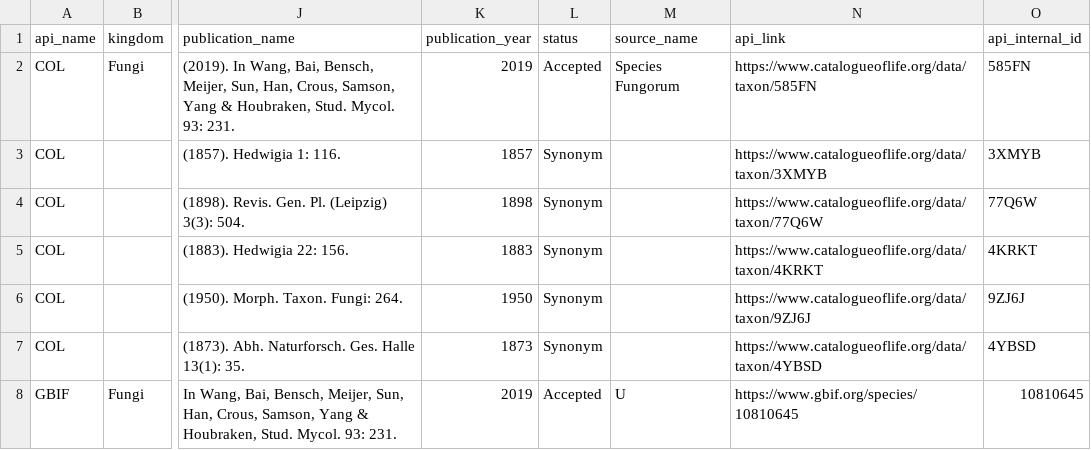
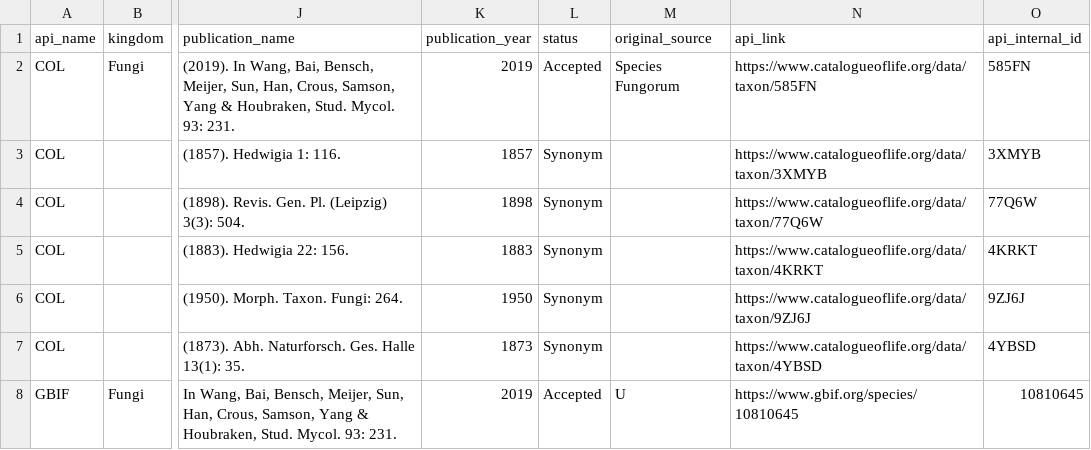
Before and after one commit to canadasung/ubc-mds-capstone-project, a CSV file: data/sample/sample_table_data_podospora_anserina.csv, drawn as a sheet; only a part is shown, gaps mark what is left out; the diff names each change by its address in the sheet, - before the commit and + after, or states it on an @@ line.

Commit message:
renamed source_name to original_source

```diff
--- a/data/sample/sample_table_data_podospora_anserina.csv
+++ b/data/sample/sample_table_data_podospora_anserina.csv
-M1: source_name
+M1: original_source
```
Also changed, not shown: data/sample/sample_table_data_amanita_muscaria.csv, data/sample/sample_table_data_ergates_spiculatus.csv, 7 other files.
